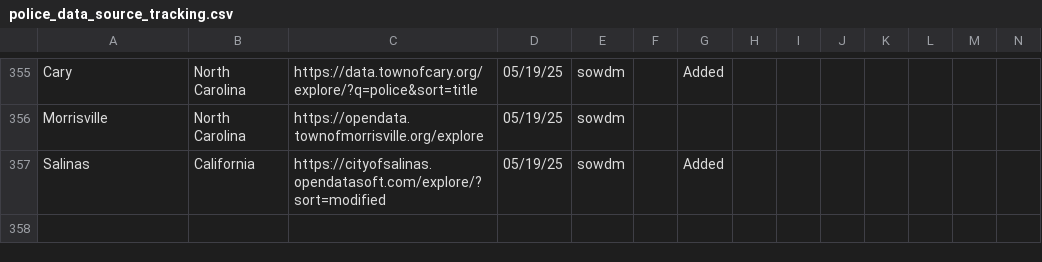
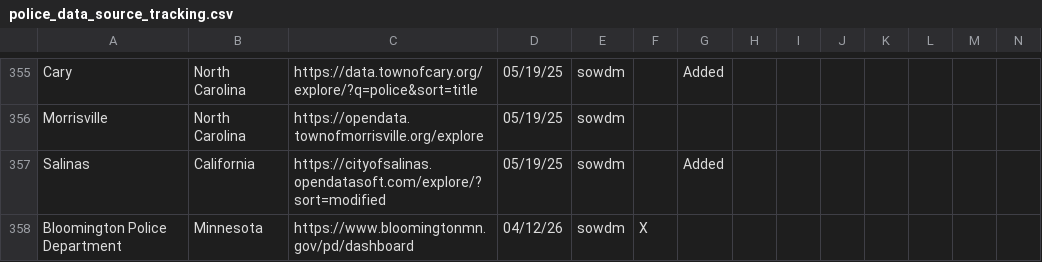
Before and after one commit to openpolicedata/opd-data, a CSV file: police_data_source_tracking.csv, drawn as a sheet; only a part is shown, gaps mark what is left out; rows hold the shown columns only; the diff names each change by its address in the sheet, - before the commit and + after, or states it on an @@ line.

```diff
--- a/police_data_source_tracking.csv
+++ b/police_data_source_tracking.csv
+row 358: Bloomington Police Department | Minnesota | https://www.bloomingtonmn.gov/pd/dashboard | 04/12/26 | sowdm | X
```
Also changed, not shown: opd_source_table.csv.
